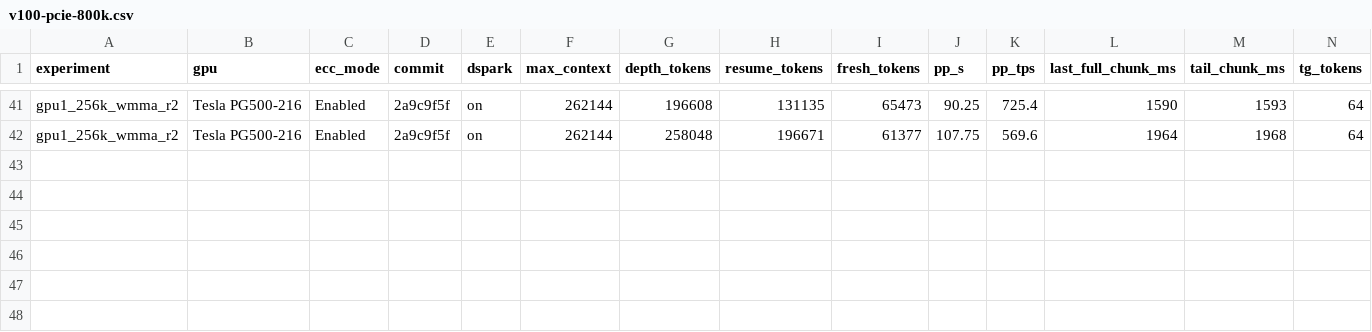
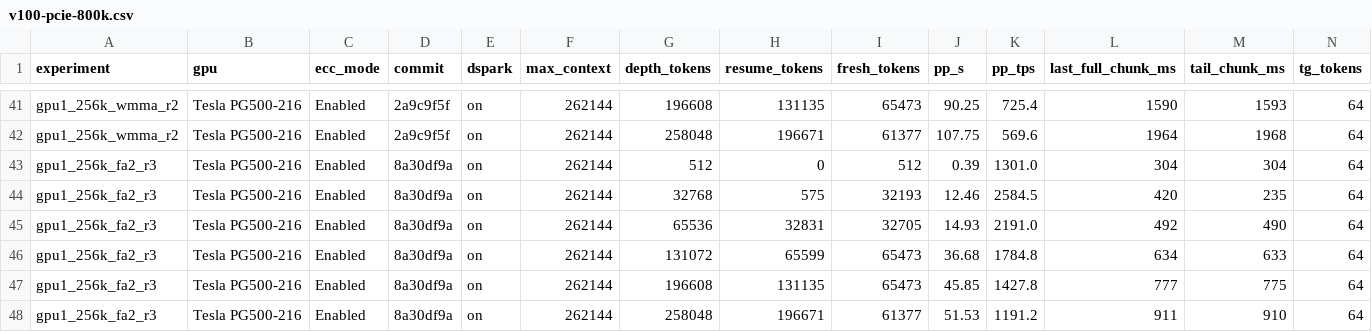
Before and after one commit to kuraneko1/Strata, a CSV file: docs/bench-results/2026-11-22-v100-inkling2-800k/v100-pcie-800k.csv, drawn as a sheet; only a part is shown, gaps mark what is left out; rows hold the shown columns only; the diff names each change by its address in the sheet, - before the commit and + after, or states it on an @@ line.

Commit message:
docs(bench): record 8a30df9a Round 3 FA2_192 GPU 1 256K results

```diff
--- a/docs/bench-results/2026-11-22-v100-inkling2-800k/v100-pcie-800k.csv
+++ b/docs/bench-results/2026-11-22-v100-inkling2-800k/v100-pcie-800k.csv
+row 43: gpu1_256k_fa2_r3 | Tesla PG500-216 | Enabled | 8a30df9a | on | 262144 | 512 | 0 | 512 | 0.39 | 1301.0 | 304 | 304 | 64
+row 44: gpu1_256k_fa2_r3 | Tesla PG500-216 | Enabled | 8a30df9a | on | 262144 | 32768 | 575 | 32193 | 12.46 | 2584.5 | 420 | 235 | 64
+row 45: gpu1_256k_fa2_r3 | Tesla PG500-216 | Enabled | 8a30df9a | on | 262144 | 65536 | 32831 | 32705 | 14.93 | 2191.0 | 492 | 490 | 64
+row 46: gpu1_256k_fa2_r3 | Tesla PG500-216 | Enabled | 8a30df9a | on | 262144 | 131072 | 65599 | 65473 | 36.68 | 1784.8 | 634 | 633 | 64
+row 47: gpu1_256k_fa2_r3 | Tesla PG500-216 | Enabled | 8a30df9a | on | 262144 | 196608 | 131135 | 65473 | 45.85 | 1427.8 | 777 | 775 | 64
+row 48: gpu1_256k_fa2_r3 | Tesla PG500-216 | Enabled | 8a30df9a | on | 262144 | 258048 | 196671 | 61377 | 51.53 | 1191.2 | 911 | 910 | 64
```
Also changed, not shown: 1 other file.
